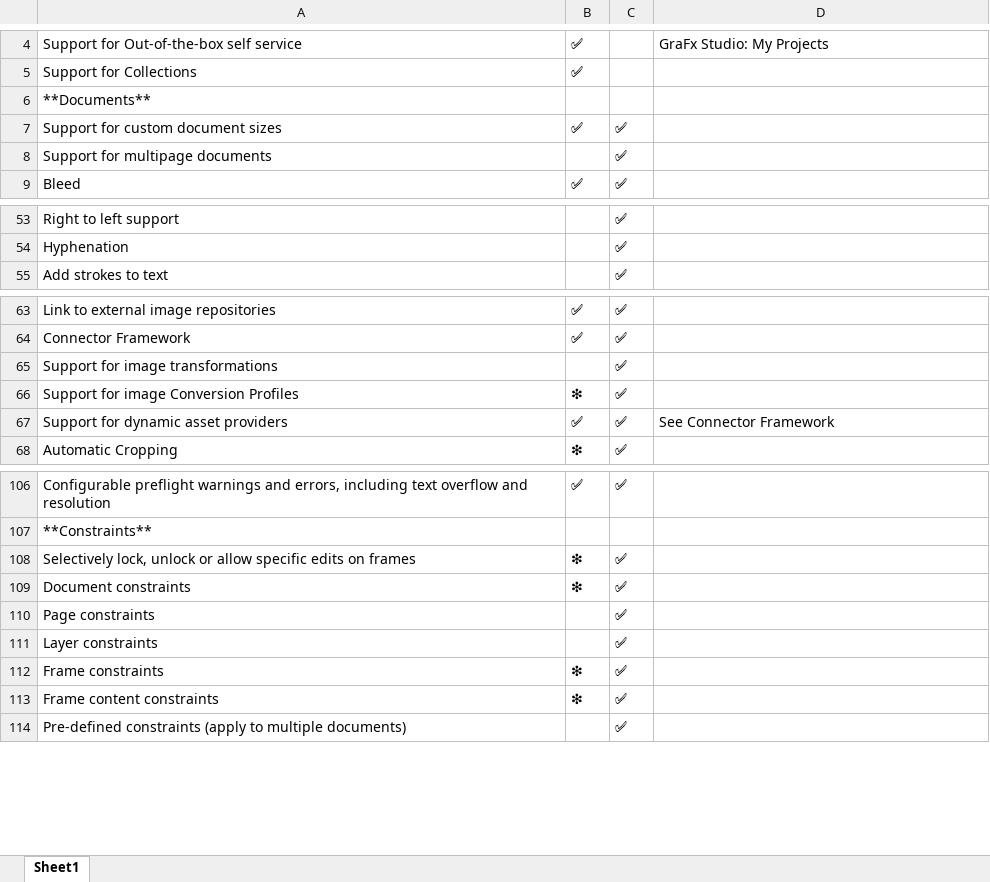
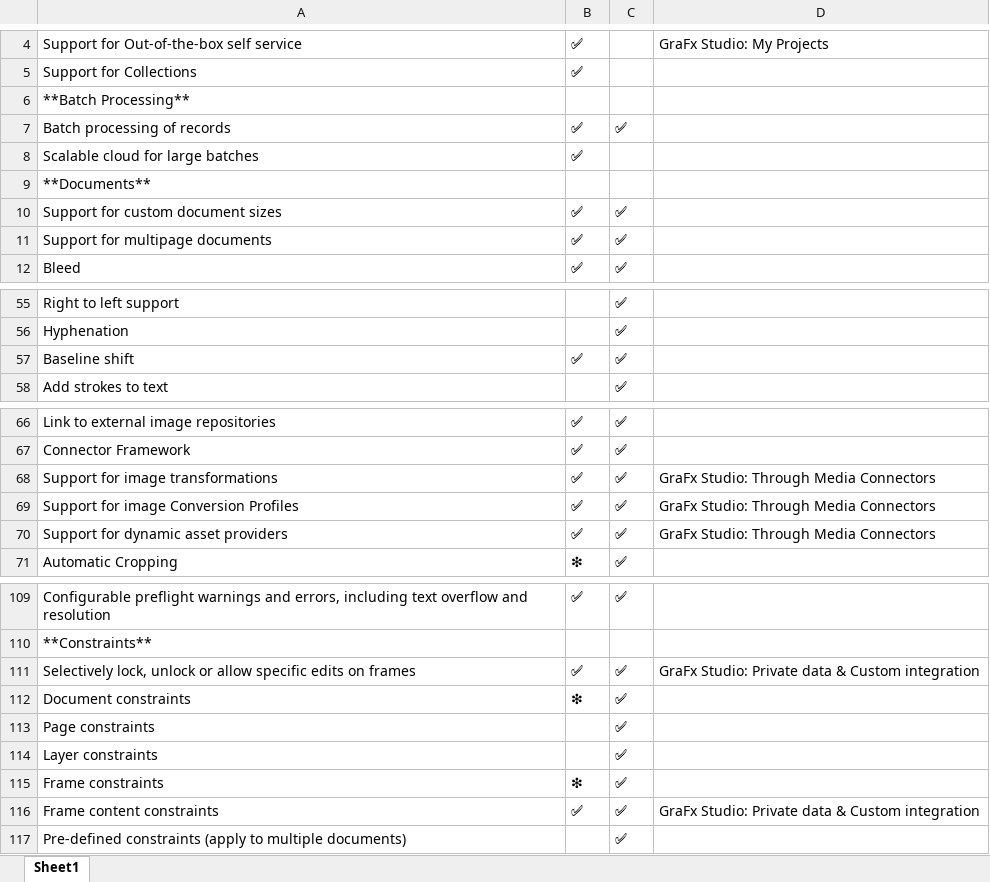
Before and after one commit to chili-publish/grafx-documentation, an Excel workbook: docs/CHILI-GraFx/applications/editor-comparison/features.xlsx, sheet Sheet1, drawn as a sheet; only a part is shown, gaps mark what is left out; values as stored, in another font and other column widths than the file's, no borders; addresses are those after the commit; the diff covers the shown part only; the diff names each change by its address in the sheet, - before the commit and + after, or states it on an @@ line.

Commit message:
updated list

```diff
--- a/docs/CHILI-GraFx/applications/editor-comparison/features.xlsx (sheet Sheet1)
+++ b/docs/CHILI-GraFx/applications/editor-comparison/features.xlsx (sheet Sheet1)
+row 6: **Batch Processing**
+row 7: Batch processing of records | ✅ | ✅
+row 8: Scalable cloud for large batches | ✅
-B11: (empty)
+B11: ✅
+row 57: Baseline shift | ✅ | ✅
-B68: (empty)
+B68: ✅
-D68:D69: (empty)
+D68:D69: GraFx Studio: Through Media Connectors
-B69: ❇
+B69: ✅
-D70: See Connector Framework
+D70: GraFx Studio: Through Media Connectors
-B111: ❇
+B111: ✅
-D111: (empty)
+D111: GraFx Studio: Private data & Custom integration
-B116: ❇
+B116: ✅
-D116: (empty)
+D116: GraFx Studio: Private data & Custom integration
```
Also changed, not shown: 2 removed rows and 1 edited cell elsewhere in this sheet.
